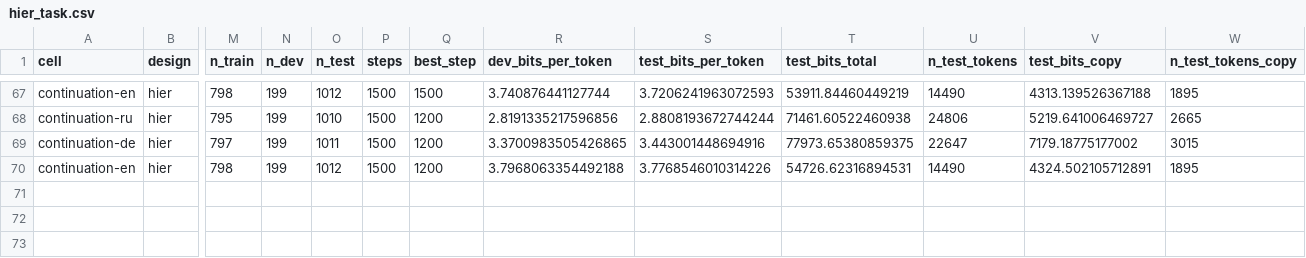
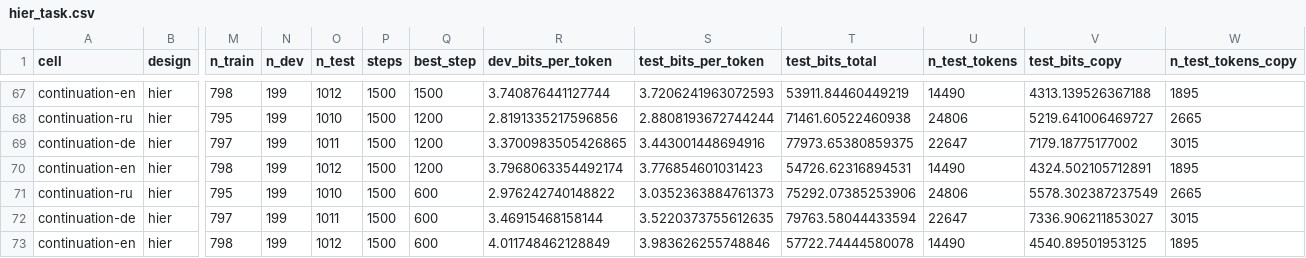
Before and after one commit to sirotenkogeorgii/prefix-programs, a CSV file: results_sync/hier_task.csv, drawn as a sheet; only a part is shown, gaps mark what is left out; rows hold the shown columns only; the diff names each change by its address in the sheet, - before the commit and + after, or states it on an @@ line.

Commit message:
Sync results from Colab

```diff
--- a/results_sync/hier_task.csv
+++ b/results_sync/hier_task.csv
-R70 (dev_bits_per_token): 3.7968063354492188
+R70 (dev_bits_per_token): 3.7968063354492174
-S70 (test_bits_per_token): 3.7768546010314226
+S70 (test_bits_per_token): 3.776854601031423
+row 71: continuation-ru | hier | 795 | 199 | 1010 | 1500 | 600 | 2.976242740148822 | 3.0352363884761373 | 75292.07385253906 | 24806 | 5578.302387237549 | 2665
+row 72: continuation-de | hier | 797 | 199 | 1011 | 1500 | 600 | 3.46915468158144 | 3.5220373755612635 | 79763.58044433594 | 22647 | 7336.906211853027 | 3015
+row 73: continuation-en | hier | 798 | 199 | 1012 | 1500 | 600 | 4.011748462128849 | 3.983626255748846 | 57722.74444580078 | 14490 | 4540.89501953125 | 1895
```
Also changed, not shown: 11 other files.
